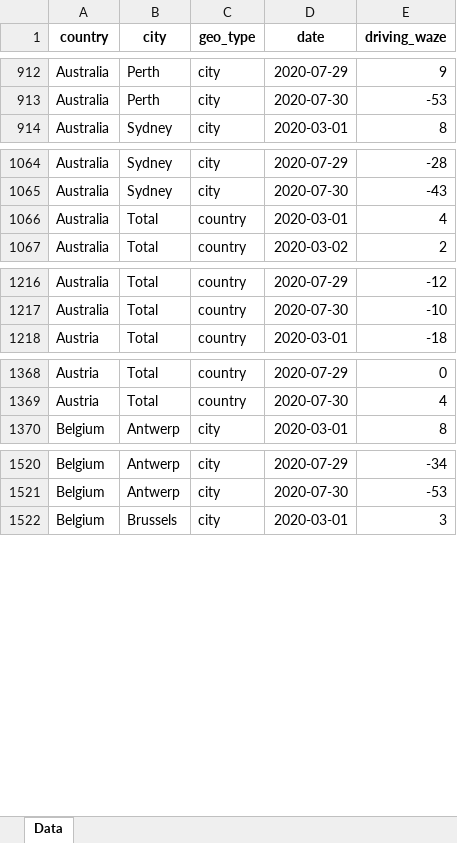
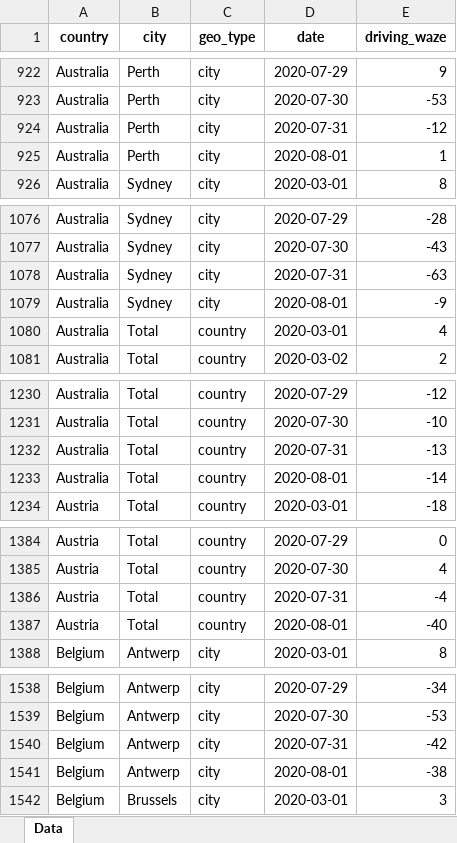
Before and after one commit to ActiveConclusion/COVID19_mobility, an Excel workbook: waze_reports/waze_mobility.xlsx, sheet Data, drawn as a sheet; only a part is shown, gaps mark what is left out; values as stored, in another font and other column widths than the file's, no borders; the diff covers the shown part only; the diff names each change by its address in the sheet, - before the commit and + after, or states it on an @@ line.

Commit message:
Add detailed Google reports
- add report for Brazil
- add reports by world regions (Europe, Asia+Africa, America+Oceania)
- update other data

```diff
--- a/waze_reports/waze_mobility.xlsx (sheet Data)
+++ b/waze_reports/waze_mobility.xlsx (sheet Data)
+row 924: Australia | Perth | city | 2020-07-31 | -12
+row 925: Australia | Perth | city | 2020-08-01 | 1
+row 1078: Australia | Sydney | city | 2020-07-31 | -63
+row 1079: Australia | Sydney | city | 2020-08-01 | -9
+row 1232: Australia | Total | country | 2020-07-31 | -13
+row 1233: Australia | Total | country | 2020-08-01 | -14
+row 1386: Austria | Total | country | 2020-07-31 | -4
+row 1387: Austria | Total | country | 2020-08-01 | -40
+row 1540: Belgium | Antwerp | city | 2020-07-31 | -42
+row 1541: Belgium | Antwerp | city | 2020-08-01 | -38
```
Also changed, not shown: 362 added rows elsewhere in this sheet, 24 other files.
